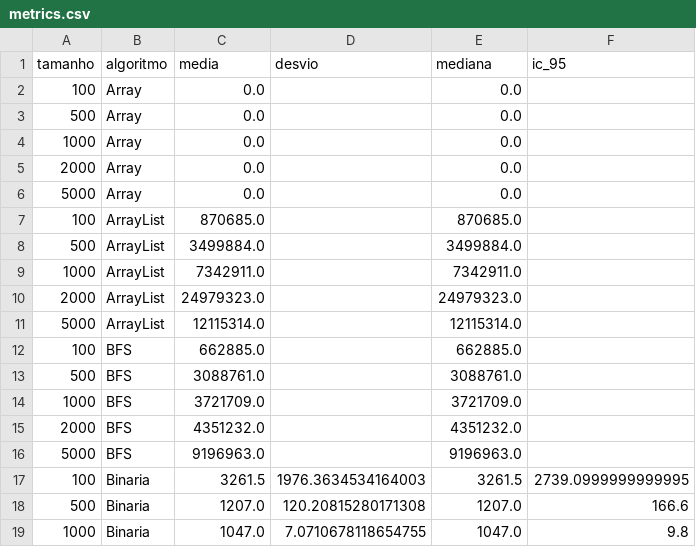
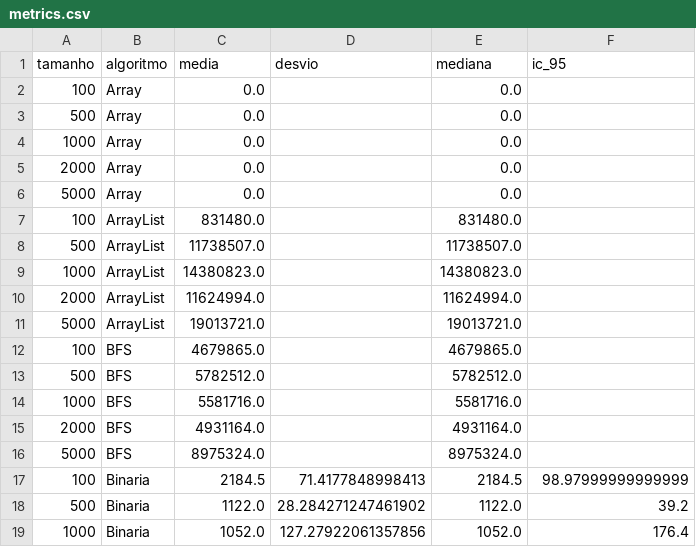
Before and after one commit to ivnavalenca/algolab, a CSV file: docs/resultados/metrics.csv, drawn as a sheet; only a part is shown; the diff covers the shown part only.

```diff
--- a/docs/resultados/metrics.csv
+++ b/docs/resultados/metrics.csv
@@ -6,14 +6,14 @@ tamanho,algoritmo,media,desvio,mediana,ic_95
 5000,Array,0.0,,0.0,
-100,ArrayList,870685.0,,870685.0,
-500,ArrayList,3499884.0,,3499884.0,
-1000,ArrayList,7342911.0,,7342911.0,
-2000,ArrayList,24979323.0,,24979323.0,
-5000,ArrayList,12115314.0,,12115314.0,
-100,BFS,662885.0,,662885.0,
-500,BFS,3088761.0,,3088761.0,
-1000,BFS,3721709.0,,3721709.0,
-2000,BFS,4351232.0,,4351232.0,
-5000,BFS,9196963.0,,9196963.0,
-100,Binaria,3261.5,1976.3634534164003,3261.5,2739.0999999999995
-500,Binaria,1207.0,120.20815280171308,1207.0,166.6
-1000,Binaria,1047.0,7.0710678118654755,1047.0,9.8
+100,ArrayList,831480.0,,831480.0,
+500,ArrayList,11738507.0,,11738507.0,
+1000,ArrayList,14380823.0,,14380823.0,
+2000,ArrayList,11624994.0,,11624994.0,
+5000,ArrayList,19013721.0,,19013721.0,
+100,BFS,4679865.0,,4679865.0,
+500,BFS,5782512.0,,5782512.0,
+1000,BFS,5581716.0,,5581716.0,
+2000,BFS,4931164.0,,4931164.0,
+5000,BFS,8975324.0,,8975324.0,
+100,Binaria,2184.5,71.4177848998413,2184.5,98.97999999999999
+500,Binaria,1122.0,28.284271247461902,1122.0,39.2
+1000,Binaria,1052.0,127.27922061357856,1052.0,176.4
```
Also changed, not shown: 128 edited cells elsewhere in this file, 14 other files.
